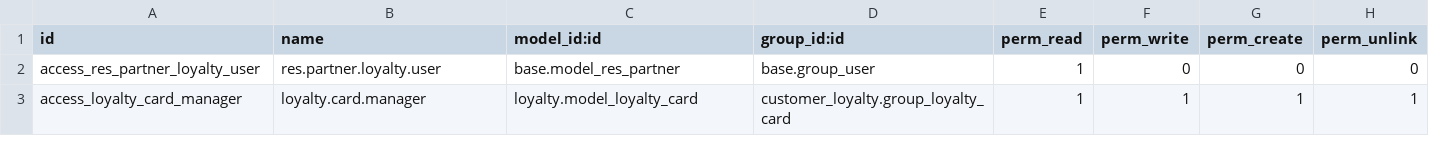
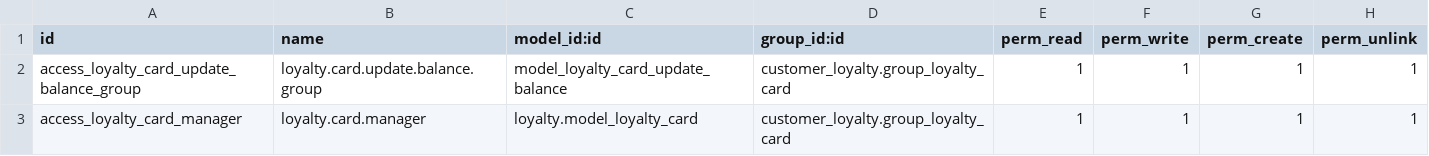
Before and after one commit to JardelLion/customer_loyalty, a CSV file: security/ir.model.access.csv, drawn as a sheet; removed rows and columns are numbered as before the commit, all else as after; the diff names each change by its address in the sheet, - before the commit and + after, or states it on an @@ line.

Commit message:
[ADD] CUSTOMER_LOYALTY: add a restriction to not change the loyalty poins, add a demo data and test folder
by Jardel Elias Bernardo
Odoo Developer

```diff
--- a/security/ir.model.access.csv
+++ b/security/ir.model.access.csv
-row 2: access_res_partner_loyalty_user | res.partner.loyalty.user | base.model_res_partner | base.group_user | 1 | 0 | 0 | 0
+row 2: access_loyalty_card_update_balance_group | loyalty.card.update.balance.group | model_loyalty_card_update_balance | customer_loyalty.group_loyalty_card | 1 | 1 | 1 | 1
```
Also changed, not shown: 12 other files.
